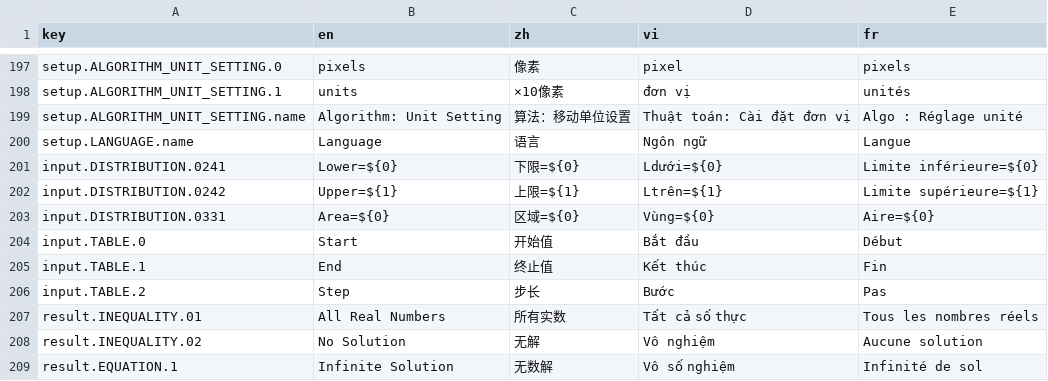
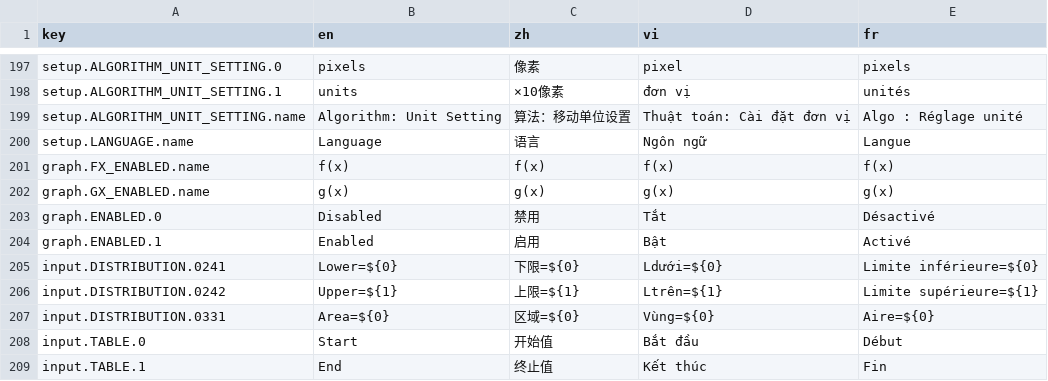
Before and after one commit to CalcWorld/ClassWizQR, a CSV file: i18n/resource.csv, drawn as a sheet; only a part is shown, gaps mark what is left out; the shorter side is filled out with more unchanged rows; the diff names each change by its address in the sheet, - before the commit and + after, or states it on an @@ line.

Commit message:
feat: graph mode W data

```diff
--- a/i18n/resource.csv
+++ b/i18n/resource.csv
+row 201: graph.FX_ENABLED.name | f(x) | f(x) | f(x) | f(x)
+row 202: graph.GX_ENABLED.name | g(x) | g(x) | g(x) | g(x)
+row 203: graph.ENABLED.0 | Disabled | 禁用 | Tắt | Désactivé
+row 204: graph.ENABLED.1 | Enabled | 启用 | Bật | Activé
```
Also changed, not shown: 10 other files.
